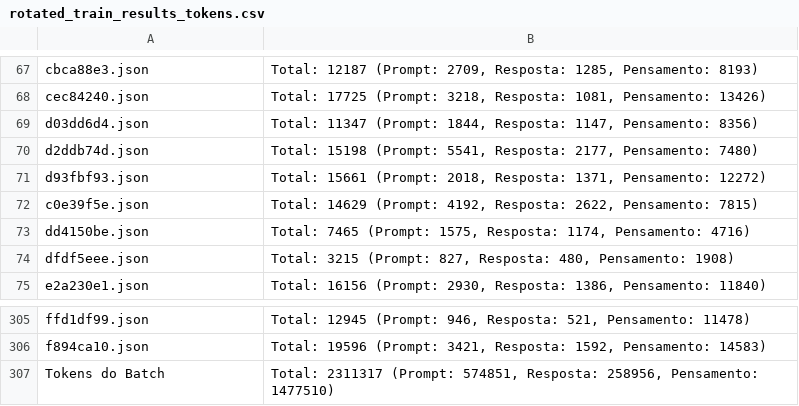
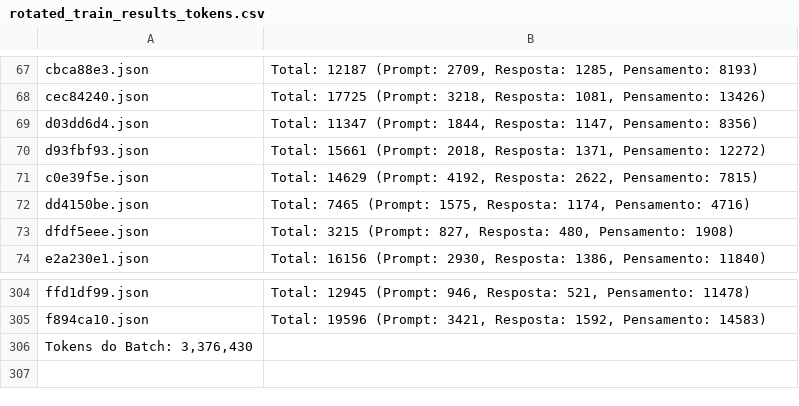
Before and after one commit to Finardoleo/PCI---GrupoA, a CSV file: Results/Gemma/Rotated Training Data Set/rotated_train_results_tokens.csv, drawn as a sheet; only a part is shown, gaps mark what is left out.

```diff
--- a/Results/Gemma/Rotated Training Data Set/rotated_train_results_tokens.csv
+++ b/Results/Gemma/Rotated Training Data Set/rotated_train_results_tokens.csv
@@ -69,3 +69,2 @@ cec84240.json,"Total: 17725 (Prompt: 3218, Resposta: 1081, Pensamento: 13426)"
 d03dd6d4.json,"Total: 11347 (Prompt: 1844, Resposta: 1147, Pensamento: 8356)"
-d2ddb74d.json,"Total: 15198 (Prompt: 5541, Resposta: 2177, Pensamento: 7480)"
 d93fbf93.json,"Total: 15661 (Prompt: 2018, Resposta: 1371, Pensamento: 12272)"
@@ -306,2 +305,2 @@ ffd1df99.json,"Total: 12945 (Prompt: 946, Resposta: 521, Pensamento: 11478)"
 f894ca10.json,"Total: 19596 (Prompt: 3421, Resposta: 1592, Pensamento: 14583)"
-Tokens do Batch,"Total: 2311317 (Prompt: 574851, Resposta: 258956, Pensamento: 1477510)"
+"Tokens do Batch: 3,376,430",
```
Also changed, not shown: Results/Gemma/Rotated Training Data Set/rotated_train_results_accuracy.csv, Results/Gemma/Rotated Training Data Set/rotated_train_results_grids.csv, 10 other files.
